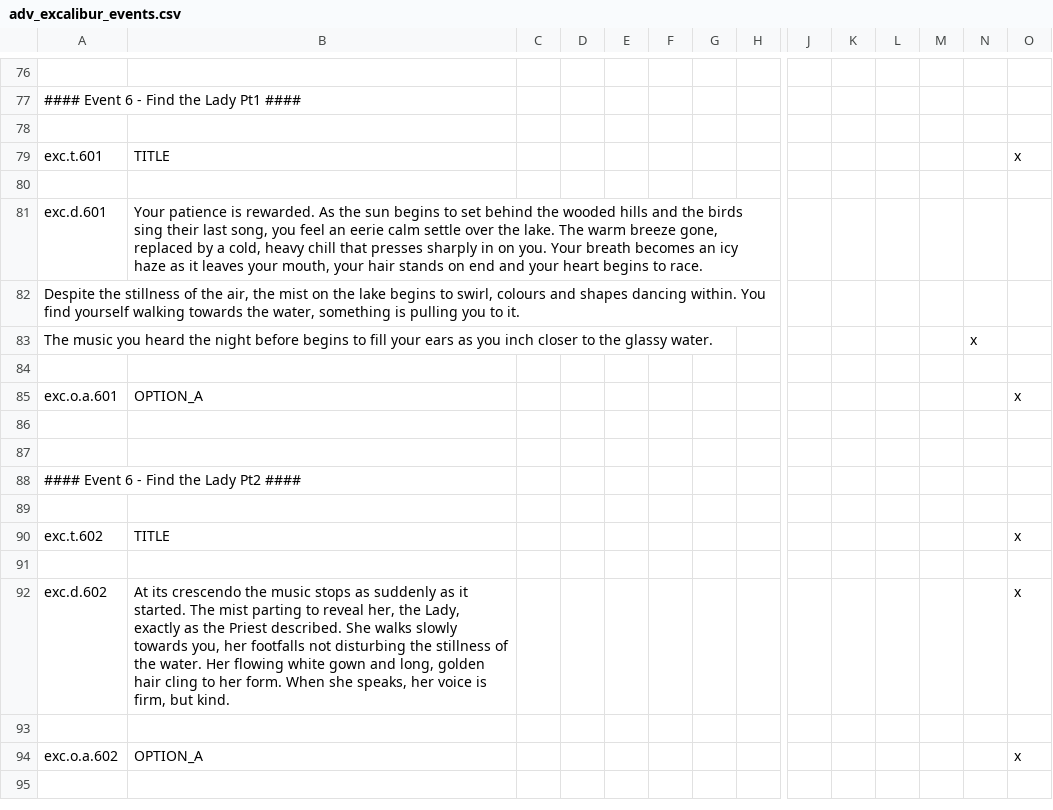
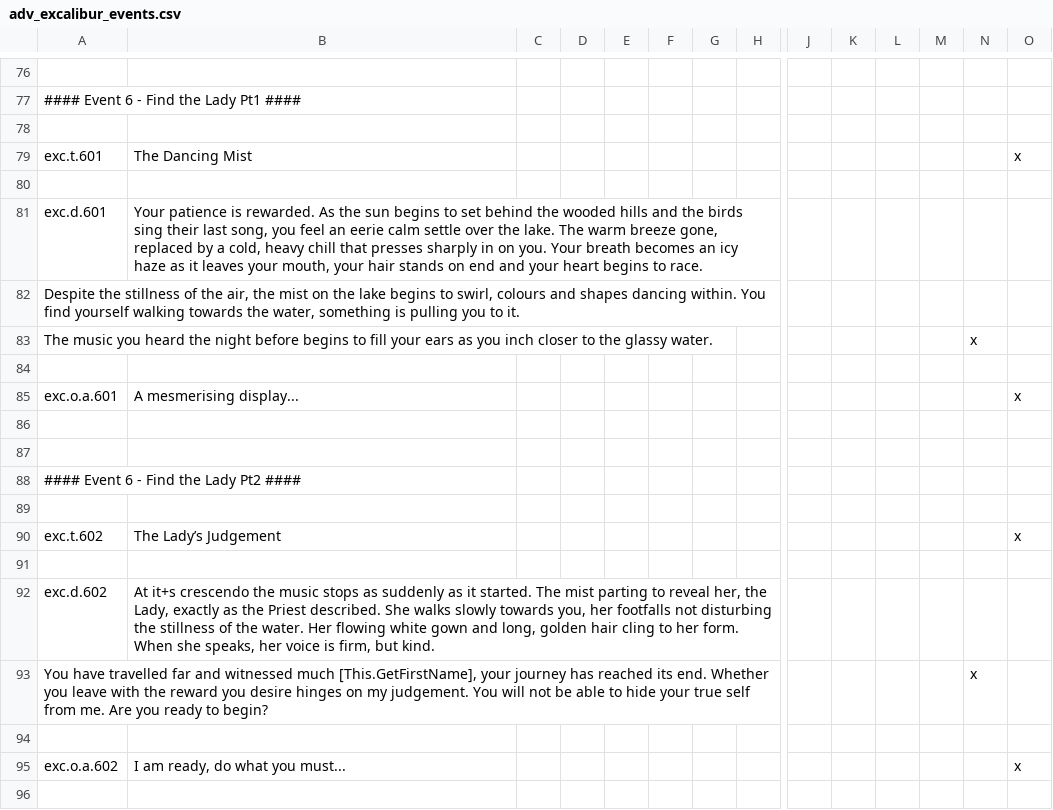
Before and after one commit to AdvLeon/legacy_of_king_arthur_dev, a CSV file: localisation/adv_excalibur_events.csv, drawn as a sheet; only a part is shown, gaps mark what is left out; addresses are those after the commit; rows hold the shown columns only; the diff names each change by its address in the sheet, - before the commit and + after, or states it on an @@ line.

Commit message:
Removed culture conversion events for now, added new localisation for meeting the Lady

```diff
--- a/localisation/adv_excalibur_events.csv
+++ b/localisation/adv_excalibur_events.csv
-B79: TITLE
+B79: The Dancing Mist
-B85: OPTION_A
+B85: A mesmerising display...
-B90: TITLE
+B90: The Lady’s Judgement
-B92: At its crescendo the…
+B92: At it+s crescendo the…
-O92: x
+O92: (empty)
+row 93: You have travelled far and witnessed much [This.GetFirstName], your journey has reached its end. Whether you leave with the reward you desire hinges on my judgement. You will not be able to hide your true self from me. Are you ready to begin? |  |  |  |  |  |  |  |  |  |  |  | x
-B95: OPTION_A
+B95: I am ready, do what you must...
```
Also changed, not shown: 1 other file.
